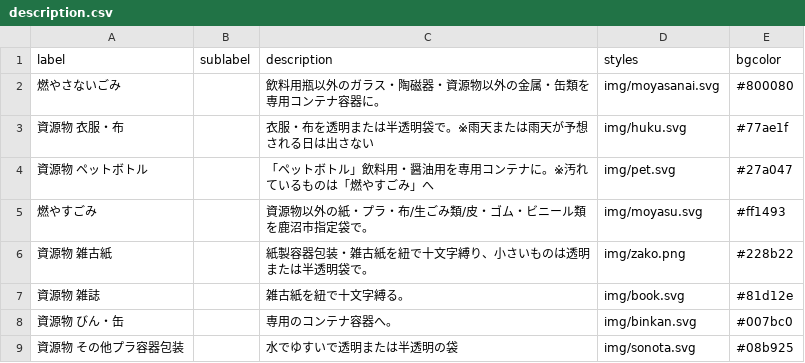
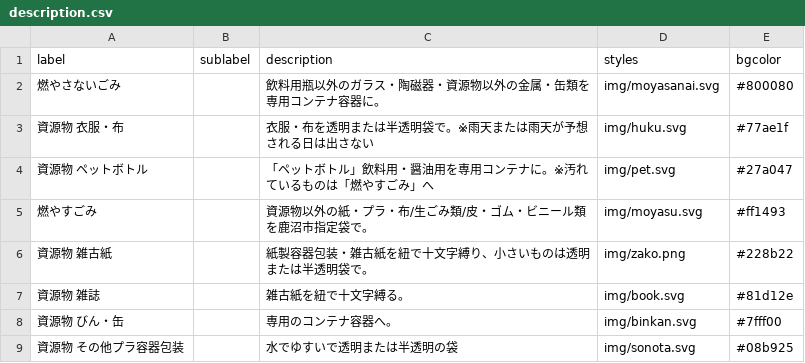
Before and after one commit to kanumashi/5374, a CSV file: data/description.csv, drawn as a sheet.

Commit message:
Update description.csv

```diff
--- a/data/description.csv
+++ b/data/description.csv
@@ -7,3 +7,3 @@ label,sublabel,description,styles,bgcolor
 資源物 雑誌,,雑古紙を紐で十文字縛る。,img/book.svg,#81d12e
-資源物 びん・缶,,専用のコンテナ容器へ。,img/binkan.svg,#007bc0
+資源物 びん・缶,,専用のコンテナ容器へ。,img/binkan.svg,#7fff00
 資源物 その他プラ容器包装,,水でゆすいで透明または半透明の袋,img/sonota.svg,#08b925
```
